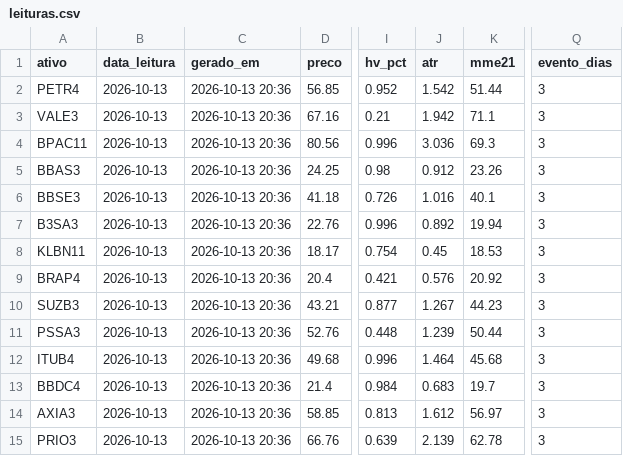
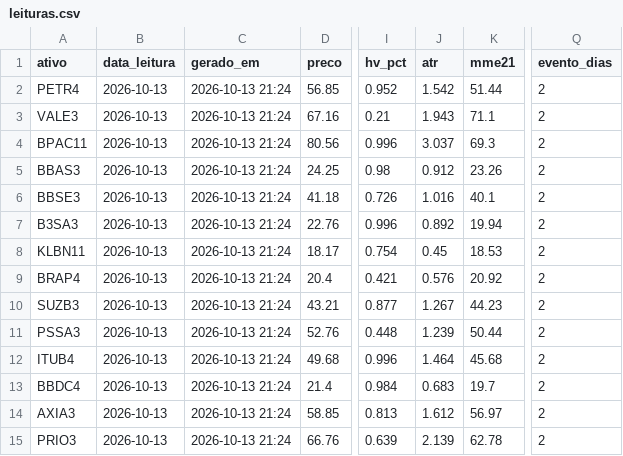
Before and after one commit to DCS1986/PAINEL-ARBITRAGEM, a CSV file: radar_tecnico/radar/leituras.csv, drawn as a sheet; only a part is shown, gaps mark what is left out; the diff names each change by its address in the sheet, - before the commit and + after, or states it on an @@ line.

Commit message:
Radar: leituras 2026-10-14

```diff
--- a/radar_tecnico/radar/leituras.csv
+++ b/radar_tecnico/radar/leituras.csv
-C2:C15 (gerado_em): 2026-10-13 20:36
+C2:C15 (gerado_em): 2026-10-13 21:24
-Q2:Q15 (evento_dias): 3
+Q2:Q15 (evento_dias): 2
-J3 (atr): 1.942
+J3 (atr): 1.943
-J4 (atr): 3.036
+J4 (atr): 3.037
```
Also changed, not shown: radar_tecnico/radar/sugestoes.csv.
